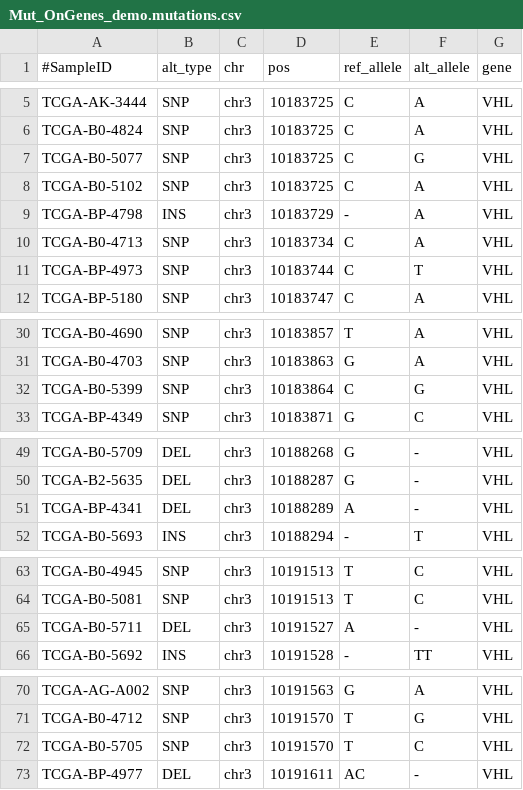
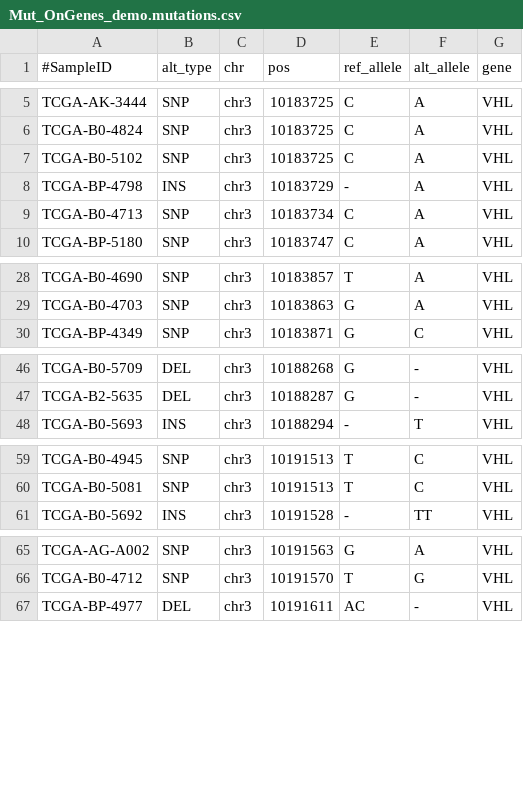
Before and after one commit to Nobel-Justin/Oviz-Bio-demo, a CSV file: Mut_OnGenes/demo_data/Mut_OnGenes_demo.mutations.csv, drawn as a sheet; only a part is shown, gaps mark what is left out.

```diff
--- a/Mut_OnGenes/demo_data/Mut_OnGenes_demo.mutations.csv
+++ b/Mut_OnGenes/demo_data/Mut_OnGenes_demo.mutations.csv
@@ -6,3 +6,2 @@ TCGA-AK-3444,SNP,chr3,10183725,C,A,VHL
 TCGA-B0-4824,SNP,chr3,10183725,C,A,VHL
-TCGA-B0-5077,SNP,chr3,10183725,C,G,VHL
 TCGA-B0-5102,SNP,chr3,10183725,C,A,VHL
@@ -10,3 +9,2 @@ TCGA-BP-4798,INS,chr3,10183729,-,A,VHL
 TCGA-B0-4713,SNP,chr3,10183734,C,A,VHL
-TCGA-BP-4973,SNP,chr3,10183744,C,T,VHL
 TCGA-BP-5180,SNP,chr3,10183747,C,A,VHL
@@ -31,3 +29,2 @@ TCGA-B0-4690,SNP,chr3,10183857,T,A,VHL
 TCGA-B0-4703,SNP,chr3,10183863,G,A,VHL
-TCGA-B0-5399,SNP,chr3,10183864,C,G,VHL
 TCGA-BP-4349,SNP,chr3,10183871,G,C,VHL
@@ -50,3 +47,2 @@ TCGA-B0-5709,DEL,chr3,10188268,G,-,VHL
 TCGA-B2-5635,DEL,chr3,10188287,G,-,VHL
-TCGA-BP-4341,DEL,chr3,10188289,A,-,VHL
 TCGA-B0-5693,INS,chr3,10188294,-,T,VHL
@@ -64,3 +60,2 @@ TCGA-B0-4945,SNP,chr3,10191513,T,C,VHL
 TCGA-B0-5081,SNP,chr3,10191513,T,C,VHL
-TCGA-B0-5711,DEL,chr3,10191527,A,-,VHL
 TCGA-B0-5692,INS,chr3,10191528,-,TT,VHL
@@ -71,3 +66,2 @@ TCGA-AG-A002,SNP,chr3,10191563,G,A,VHL
 TCGA-B0-4712,SNP,chr3,10191570,T,G,VHL
-TCGA-B0-5705,SNP,chr3,10191570,T,C,VHL
 TCGA-BP-4977,DEL,chr3,10191611,AC,-,VHL
```
Also changed, not shown: 4 other files.
